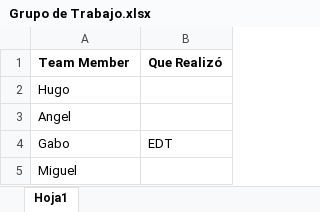
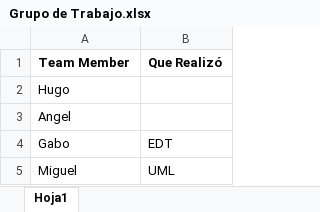
Before and after one commit to hugobullont/Arch-WebProject, an Excel workbook: Grupo de Trabajo.xlsx, sheet Hoja1, drawn as a sheet; values as stored, in another font and other column widths than the file's, no borders; the diff names each change by its address in the sheet, - before the commit and + after, or states it on an @@ line.

```diff
--- a/Grupo de Trabajo.xlsx (sheet Hoja1)
+++ b/Grupo de Trabajo.xlsx (sheet Hoja1)
-B5 (Que Realizó): (empty)
+B5 (Que Realizó): UML
```
Also changed, not shown: 3 other files.
